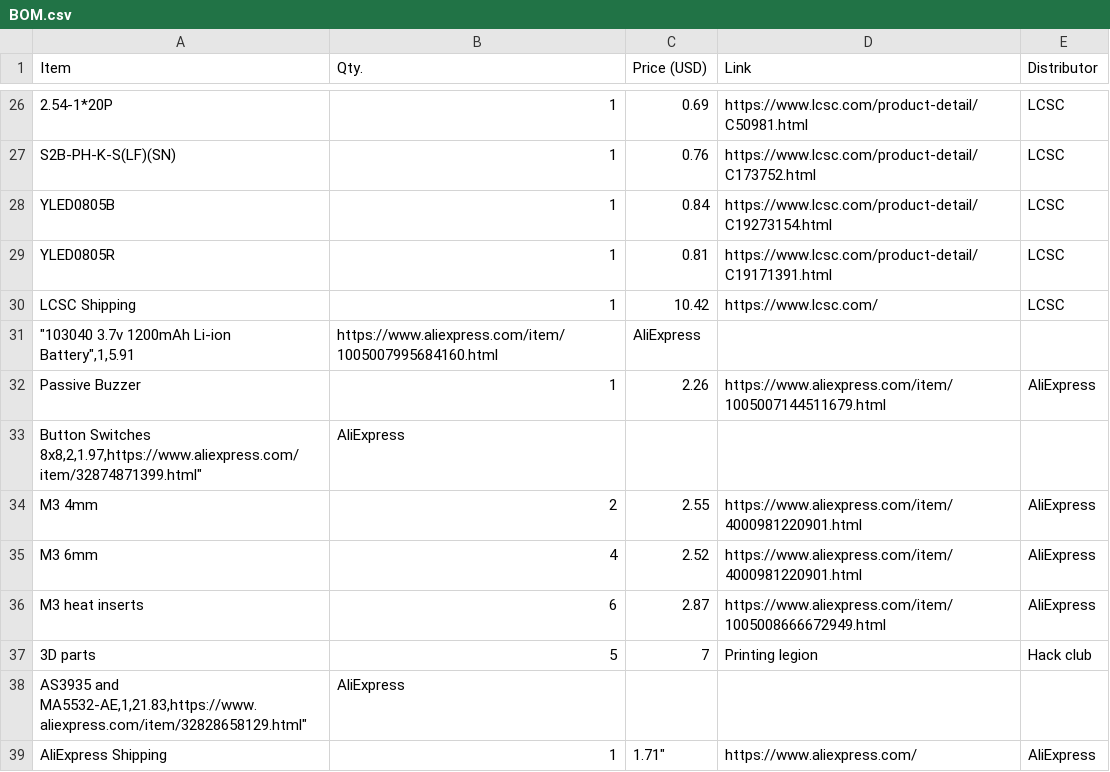
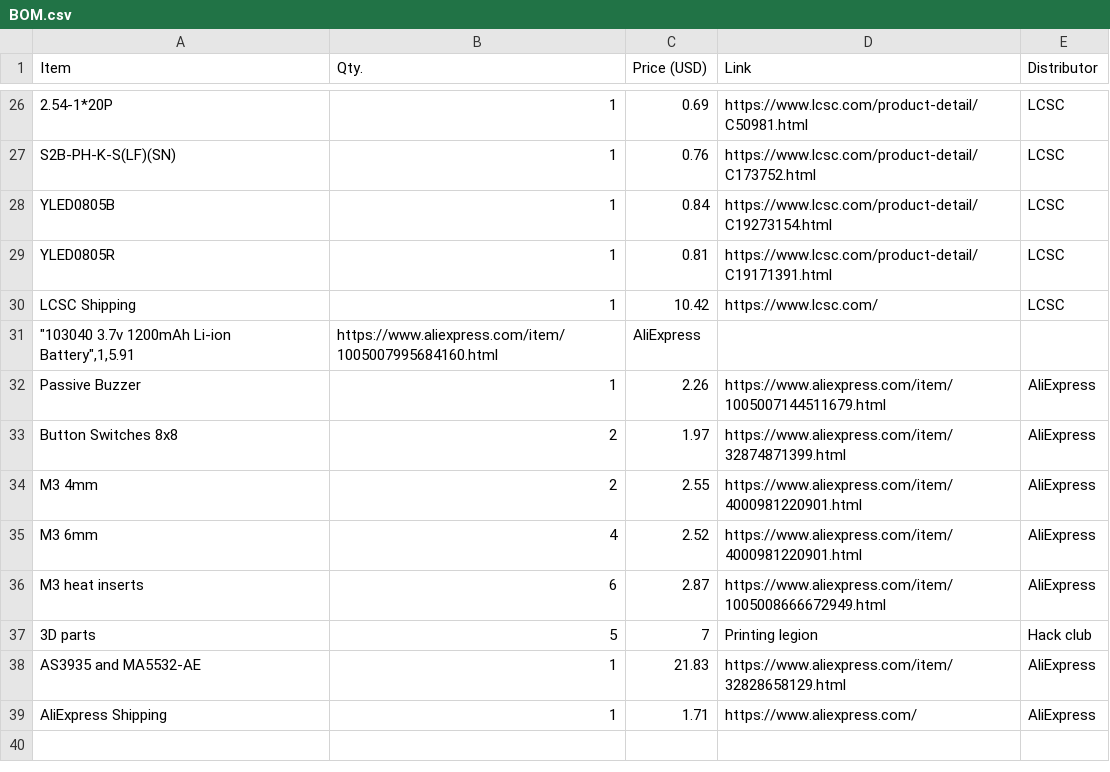
Before and after one commit to Matyas604/Pocket-lightning-detector, a CSV file: BOM.csv, drawn as a sheet; only a part is shown, gaps mark what is left out.

Commit message:
Final BOM fix

```diff
--- a/BOM.csv
+++ b/BOM.csv
@@ -32,3 +32,3 @@ Item,Qty.,Price (USD),Link,Distributor
 "Passive Buzzer",1,2.26,"https://www.aliexpress.com/item/1005007144511679.html","AliExpress"
-"Button Switches 8x8,2,1.97,"https://www.aliexpress.com/item/32874871399.html","AliExpress"
+"Button Switches 8x8",2,1.97,"https://www.aliexpress.com/item/32874871399.html","AliExpress"
 "M3 4mm",2,2.55,"https://www.aliexpress.com/item/4000981220901.html","AliExpress"
@@ -37,4 +37,3 @@ Item,Qty.,Price (USD),Link,Distributor
 "3D parts",5,7,"Printing legion","Hack club"
-"AS3935 and MA5532-AE,1,21.83,"https://www.aliexpress.com/item/32828658129.html","AliExpress"
-"AliExpress Shipping",1,1.71","https://www.aliexpress.com/","AliExpress
-
+"AS3935 and MA5532-AE",1,21.83,"https://www.aliexpress.com/item/32828658129.html","AliExpress"
+"AliExpress Shipping",1,1.71,"https://www.aliexpress.com/","AliExpress"
```
